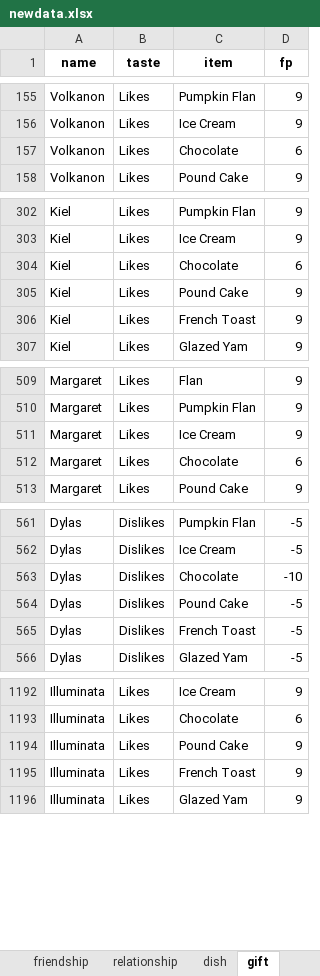
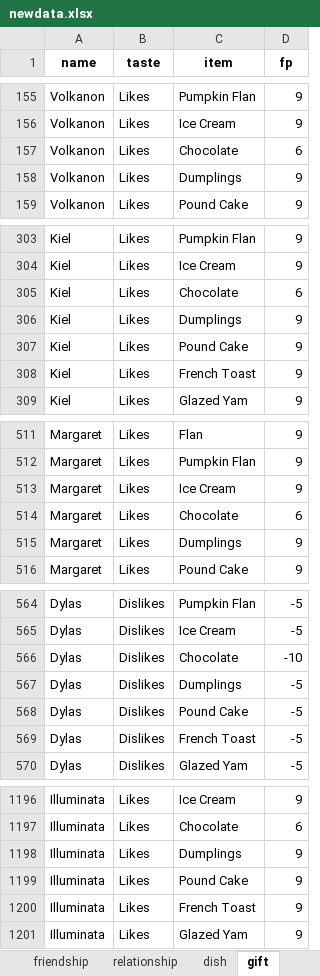
Before and after one commit to a-johanes/rf4wiki, an Excel workbook: gift/xlsx/newdata.xlsx, sheet gift, drawn as a sheet; only a part is shown, gaps mark what is left out; values as stored, in another font and other column widths than the file's, no borders; charts and pictures not drawn; the diff names each change by its address in the sheet, - before the commit and + after, or states it on an @@ line.

Commit message:
fix missing dumplings 8103

```diff
--- a/gift/xlsx/newdata.xlsx (sheet gift)
+++ b/gift/xlsx/newdata.xlsx (sheet gift)
+row 158: Volkanon | Likes | Dumplings | 9
+row 306: Kiel | Likes | Dumplings | 9
+row 515: Margaret | Likes | Dumplings | 9
+row 567: Dylas | Dislikes | Dumplings | -5
+row 1198: Illuminata | Likes | Dumplings | 9
```
